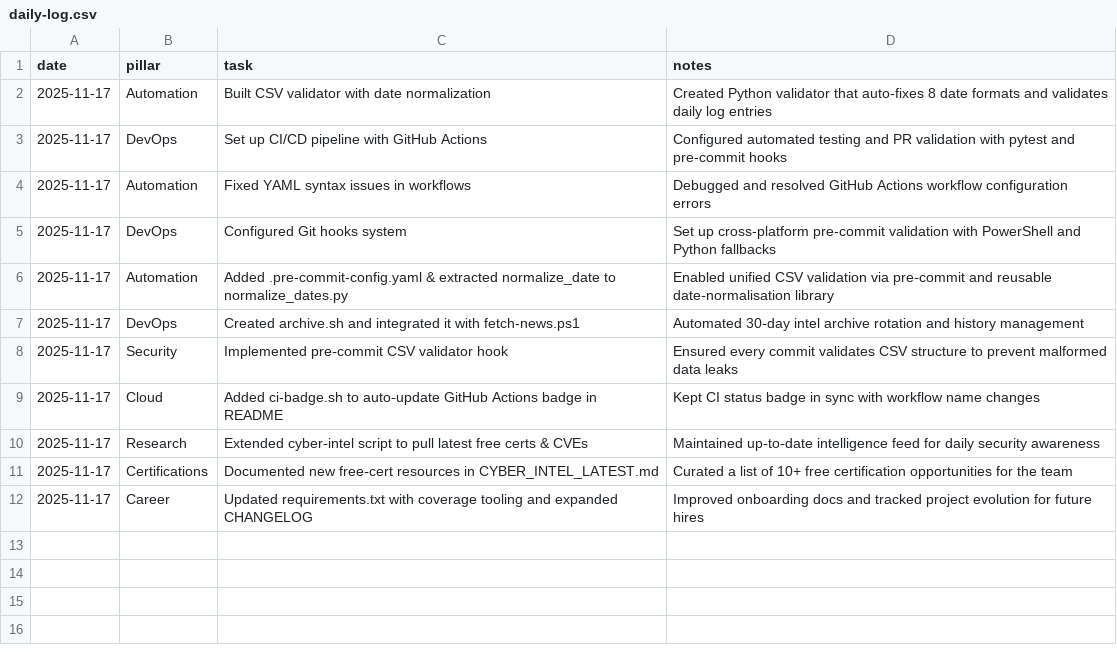
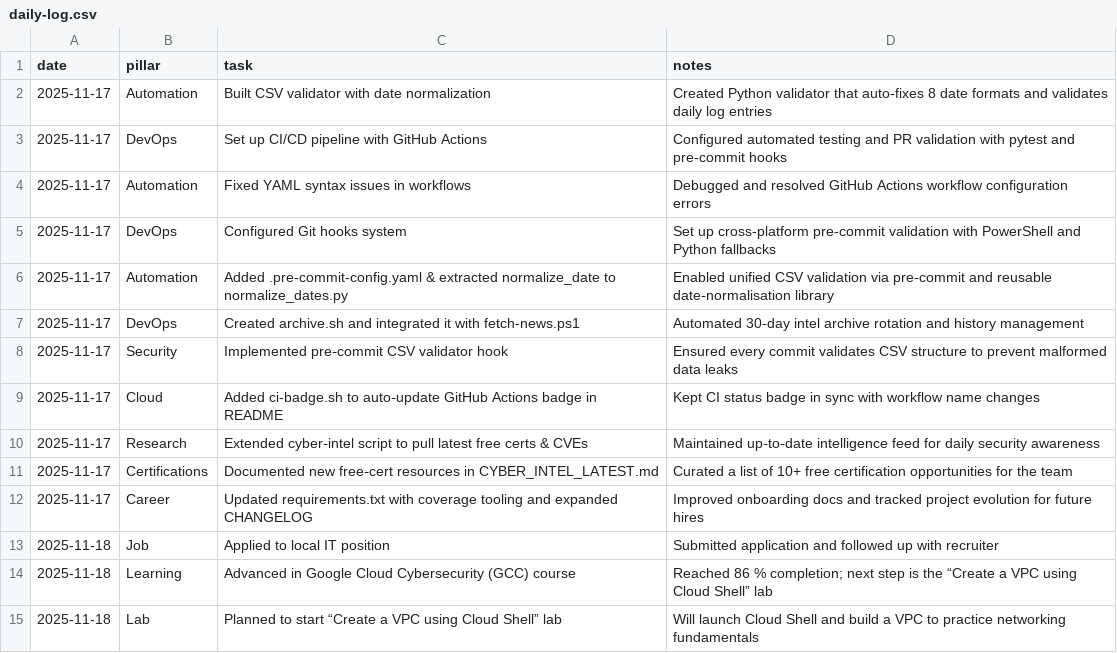
Before and after one commit to JimBLogic/CyberDailyLog, a CSV file: daily-log.csv, drawn as a sheet; the diff names each change by its address in the sheet, - before the commit and + after, or states it on an @@ line.

Commit message:
Daily log  job application, GCC progress, VPC lab planned

```diff
--- a/daily-log.csv
+++ b/daily-log.csv
+row 13: 2025-11-18 | Job | Applied to local IT position | Submitted application and followed up with recruiter
+row 14: 2025-11-18 | Learning | Advanced in Google Cloud Cybersecurity (GCC) course | Reached 86 % completion; next step is the “Create a VPC using Cloud Shell” lab
+row 15: 2025-11-18 | Lab | Planned to start “Create a VPC using Cloud Shell” lab | Will launch Cloud Shell and build a VPC to practice networking fundamentals
```
